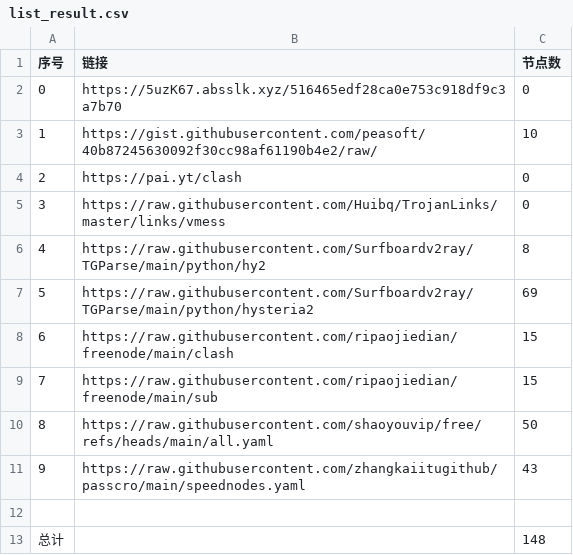
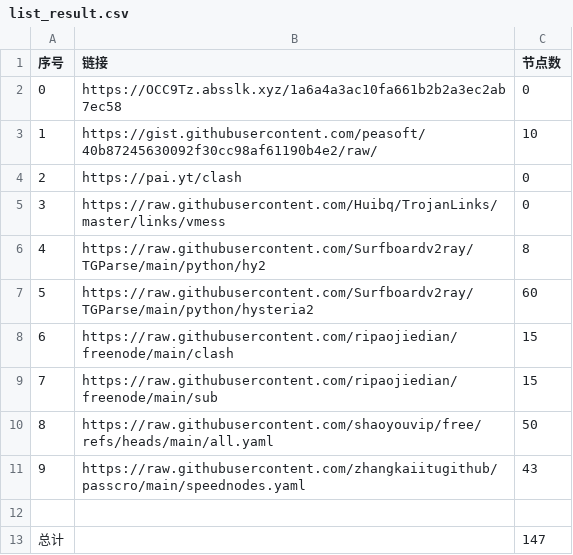
Before and after one commit to masprox/NoMoreWalls, a CSV file: list_result.csv, drawn as a sheet.

```diff
--- a/list_result.csv
+++ b/list_result.csv
@@ -1,3 +1,3 @@
 序号,链接,节点数
-0,https://5uzK67.absslk.xyz/516465edf28ca0e753c918df9c3a7b70,0
+0,https://OCC9Tz.absslk.xyz/1a6a4a3ac10fa661b2b2a3ec2ab7ec58,0
 1,https://gist.githubusercontent.com/peasoft/40b87245630092f30cc98af61190b4e2/raw/,10
@@ -6,3 +6,3 @@
 4,https://raw.githubusercontent.com/Surfboardv2ray/TGParse/main/python/hy2,8
-5,https://raw.githubusercontent.com/Surfboardv2ray/TGParse/main/python/hysteria2,69
+5,https://raw.githubusercontent.com/Surfboardv2ray/TGParse/main/python/hysteria2,60
 6,https://raw.githubusercontent.com/ripaojiedian/freenode/main/clash,15
@@ -12,2 +12,2 @@
 
-总计,,148
+总计,,147
```
Also changed, not shown: 17 other files.
